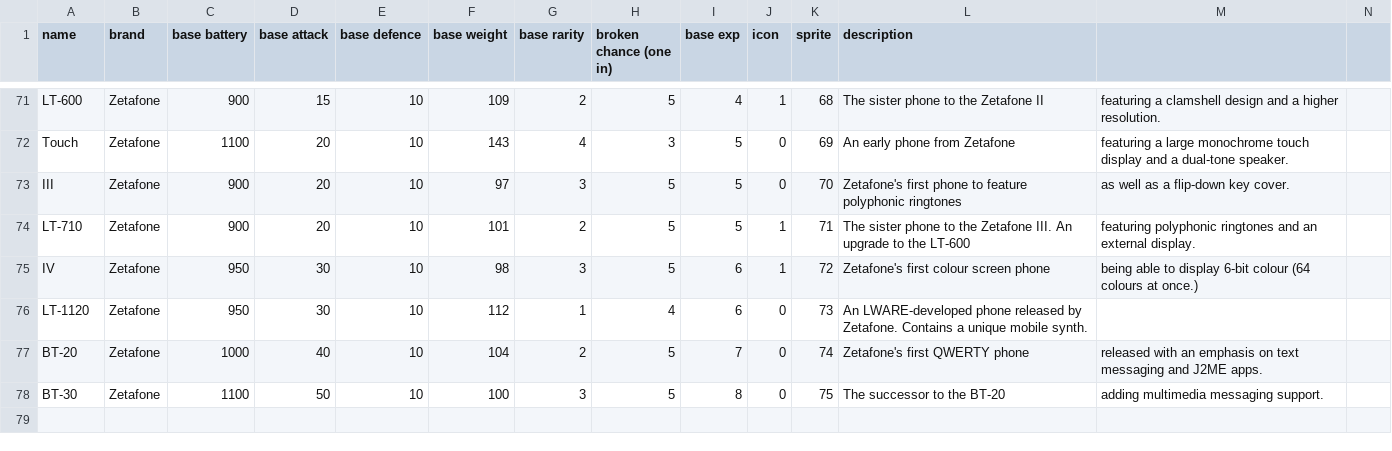
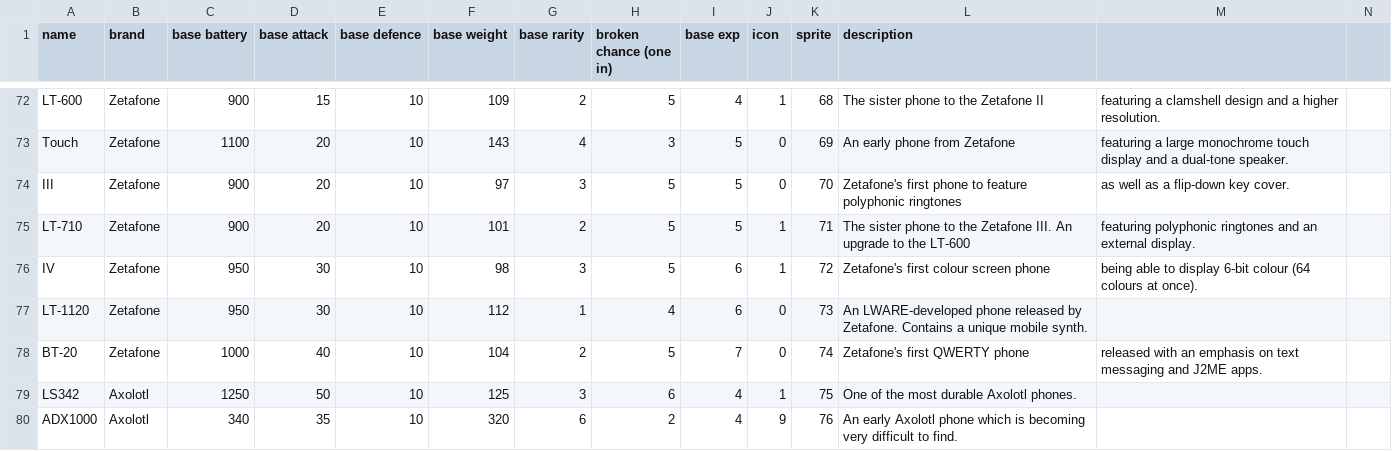
Before and after one commit to TailfeatherStudios/romphonix-rpg, a CSV file: datafiles/wildphones.csv, drawn as a sheet; only a part is shown, gaps mark what is left out; the diff covers the shown part only.

Commit message:
Convert phone list to JSON, new title screen

```diff
--- a/datafiles/wildphones.csv
+++ b/datafiles/wildphones.csv
@@ -74,5 +75,6 @@ III,Zetafone,900,20,10,97,3,5,5,0,70,Zetafone's first phone to feature polyphoni
 LT-710,Zetafone,900,20,10,101,2,5,5,1,71,The sister phone to the Zetafone III. An upgrade to the LT-600, featuring polyphonic ringtones and an external display.,
-IV,Zetafone,950,30,10,98,3,5,6,1,72,Zetafone's first colour screen phone, being able to display 6-bit colour (64 colours at once.),
+IV,Zetafone,950,30,10,98,3,5,6,1,72,Zetafone's first colour screen phone, being able to display 6-bit colour (64 colours at once).,
 LT-1120,Zetafone,950,30,10,112,1,4,6,0,73,An LWARE-developed phone released by Zetafone. Contains a unique mobile synth.,,
 BT-20,Zetafone,1000,40,10,104,2,5,7,0,74,Zetafone's first QWERTY phone, released with an emphasis on text messaging and J2ME apps.,
-BT-30,Zetafone,1100,50,10,100,3,5,8,0,75,The successor to the BT-20, adding multimedia messaging support.,
+LS342,Axolotl,1250,50,10,125,3,6,4,1,75,One of the most durable Axolotl phones.,,
+ADX1000,Axolotl,340,35,10,320,6,2,4,9,76,An early Axolotl phone which is becoming very difficult to find.,,
```
Also changed, not shown: 7 added rows and 14 edited cells elsewhere in this file, 21 other files.
